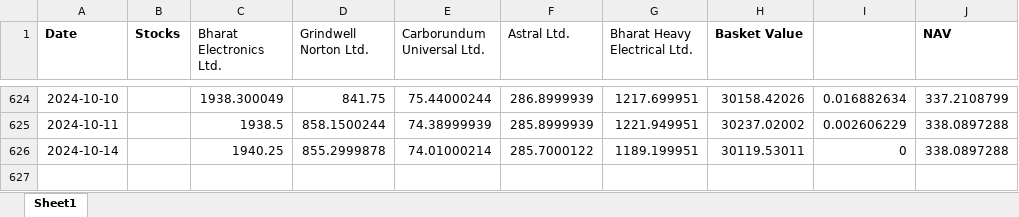
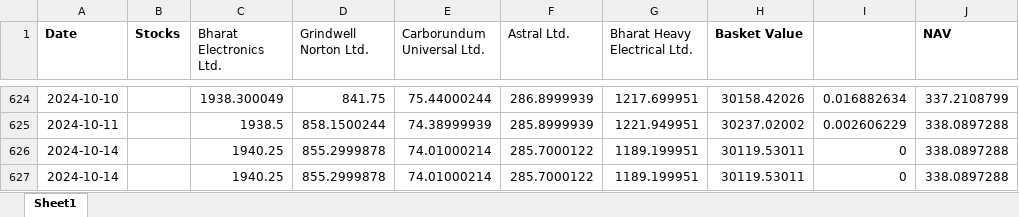
Before and after one commit to kkunalp185/NAV-, an Excel workbook: NAV/Capital_Goods.xlsx, sheet Sheet1, drawn as a sheet; only a part is shown, gaps mark what is left out; values as stored, in another font and other column widths than the file's, no borders; the diff names each change by its address in the sheet, - before the commit and + after, or states it on an @@ line.

```diff
--- a/NAV/Capital_Goods.xlsx (sheet Sheet1)
+++ b/NAV/Capital_Goods.xlsx (sheet Sheet1)
+row 627: 2024-10-14 |  | 1940.25 | 855.2999878 | 74.01000214 | 285.7000122 | 1189.199951 | 30119.53011 | 0 | 338.0897288
```
Also changed, not shown: NAV/Auto_Stocks.xlsx, NAV/IT_Stocks.xlsx, 4 other files.
